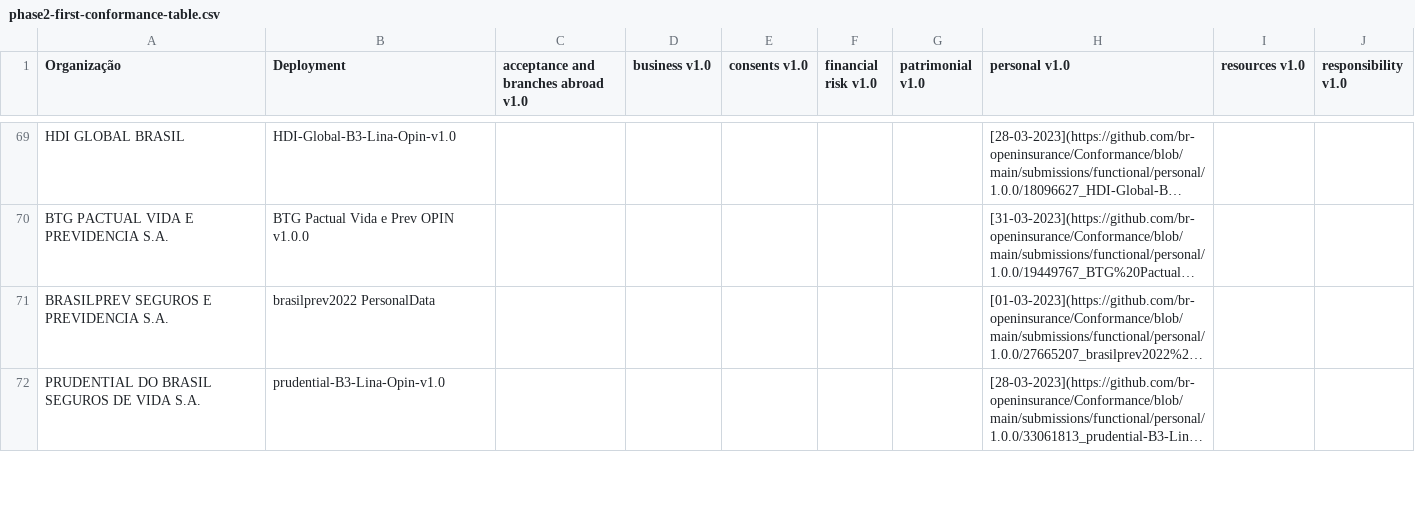
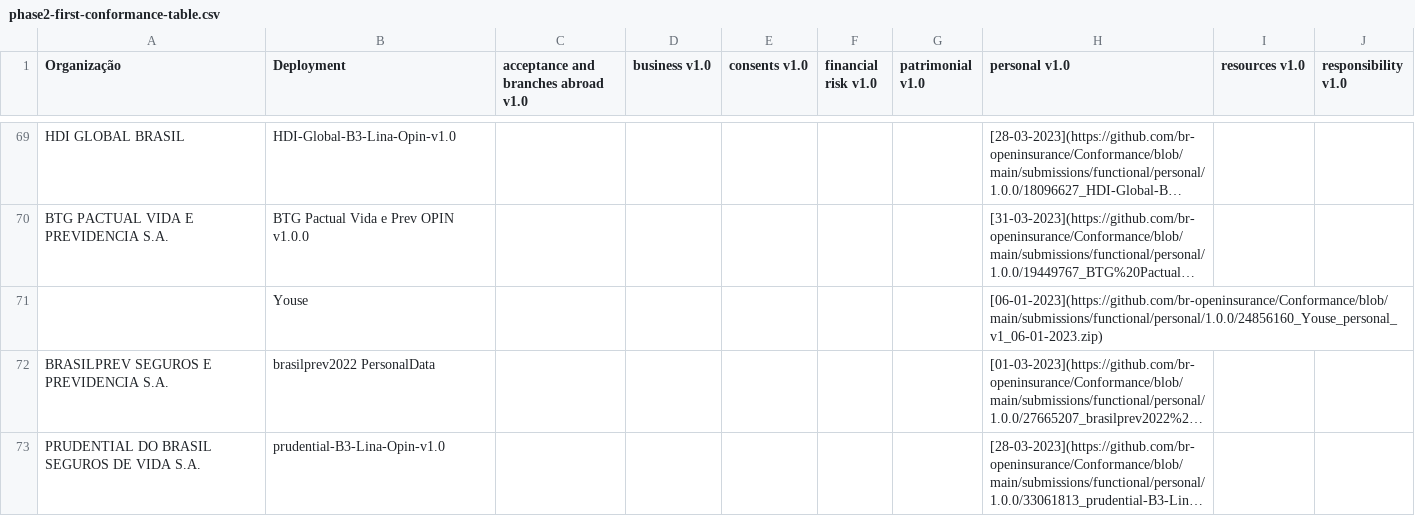
Before and after one commit to br-openinsurance/Conformance, a CSV file: results/phase2/first/phase2-first-conformance-table.csv, drawn as a sheet; only a part is shown, gaps mark what is left out; long unchanged cells end in …; the diff names each change by its address in the sheet, - before the commit and + after, or states it on an @@ line.

```diff
--- a/results/phase2/first/phase2-first-conformance-table.csv
+++ b/results/phase2/first/phase2-first-conformance-table.csv
+row 71:  | Youse |  |  |  |  |  | [06-01-2023](https://github.com/br-openinsurance/Conformance/blob/main/submissions/functional/personal/1.0.0/24856160_Youse_personal_v1_06-01-2023.zip)
```
Also changed, not shown: results/phase2/first/phase2-first-conformance-dump.csv, results/phase2/first/phase2-first-data.csv, 3 other files.
